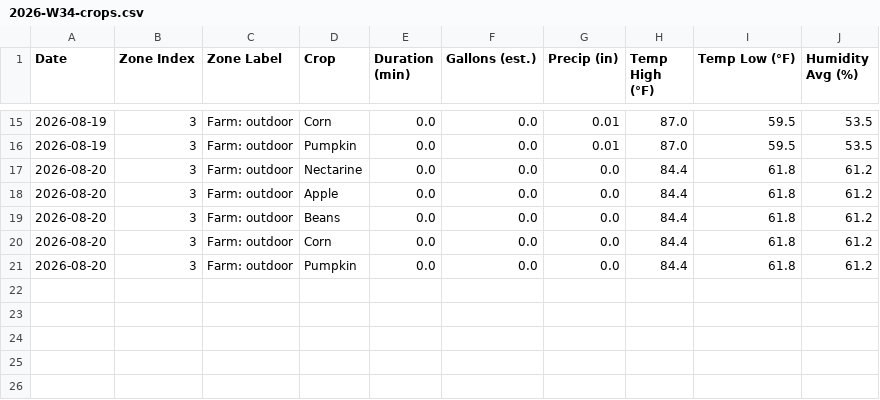
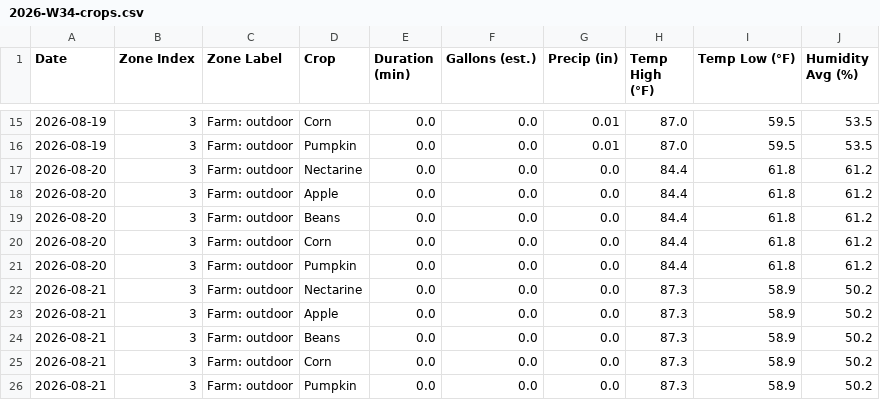
Before and after one commit to townsite-urban-farm/website, a CSV file: static/irrigation-reports/weekly/2026-W34-crops.csv, drawn as a sheet; only a part is shown, gaps mark what is left out.

```diff
--- a/static/irrigation-reports/weekly/2026-W34-crops.csv
+++ b/static/irrigation-reports/weekly/2026-W34-crops.csv
@@ -21 +21,6 @@ Date,Zone Index,Zone Label,Crop,Duration (min),Gallons (est.),Precip (in),Temp H
 2026-08-20,3,Farm: outdoor,Pumpkin,0.0,0.0,0.0,84.4,61.8,61.2
+2026-08-21,3,Farm: outdoor,Nectarine,0.0,0.0,0.0,87.3,58.9,50.2
+2026-08-21,3,Farm: outdoor,Apple,0.0,0.0,0.0,87.3,58.9,50.2
+2026-08-21,3,Farm: outdoor,Beans,0.0,0.0,0.0,87.3,58.9,50.2
+2026-08-21,3,Farm: outdoor,Corn,0.0,0.0,0.0,87.3,58.9,50.2
+2026-08-21,3,Farm: outdoor,Pumpkin,0.0,0.0,0.0,87.3,58.9,50.2
```
Also changed, not shown: static/irrigation-reports/all-weeks.csv, static/irrigation-reports/crops-all-weeks.csv, 2 other files.
